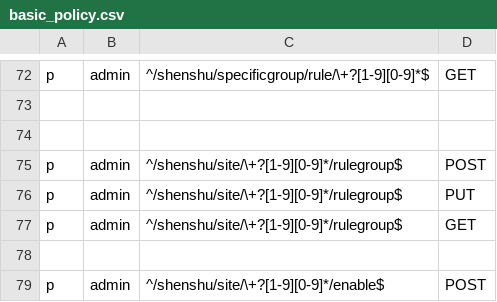
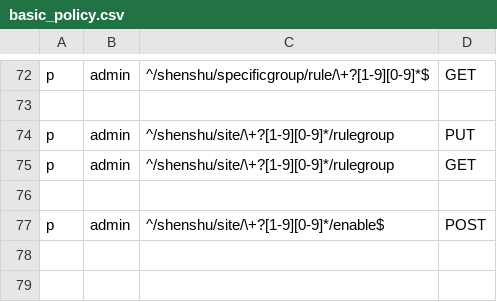
Before and after one commit to jixindatech/shenshu, a CSV file: admin/etc/basic_policy.csv, drawn as a sheet; only a part is shown, gaps mark what is left out.

Commit message:
associate site wite rulegroup

```diff
--- a/admin/etc/basic_policy.csv
+++ b/admin/etc/basic_policy.csv
@@ -73,6 +73,4 @@ p, admin, ^/shenshu/specificgroup/rule/\+?[1-9][0-9]*$, GET
 
-
-p, admin, ^/shenshu/site/\+?[1-9][0-9]*/rulegroup$, POST
-p, admin, ^/shenshu/site/\+?[1-9][0-9]*/rulegroup$, PUT
-p, admin, ^/shenshu/site/\+?[1-9][0-9]*/rulegroup$, GET
+p, admin, ^/shenshu/site/\+?[1-9][0-9]*/rulegroup, PUT
+p, admin, ^/shenshu/site/\+?[1-9][0-9]*/rulegroup, GET
 
```
Also changed, not shown: 4 other files.
